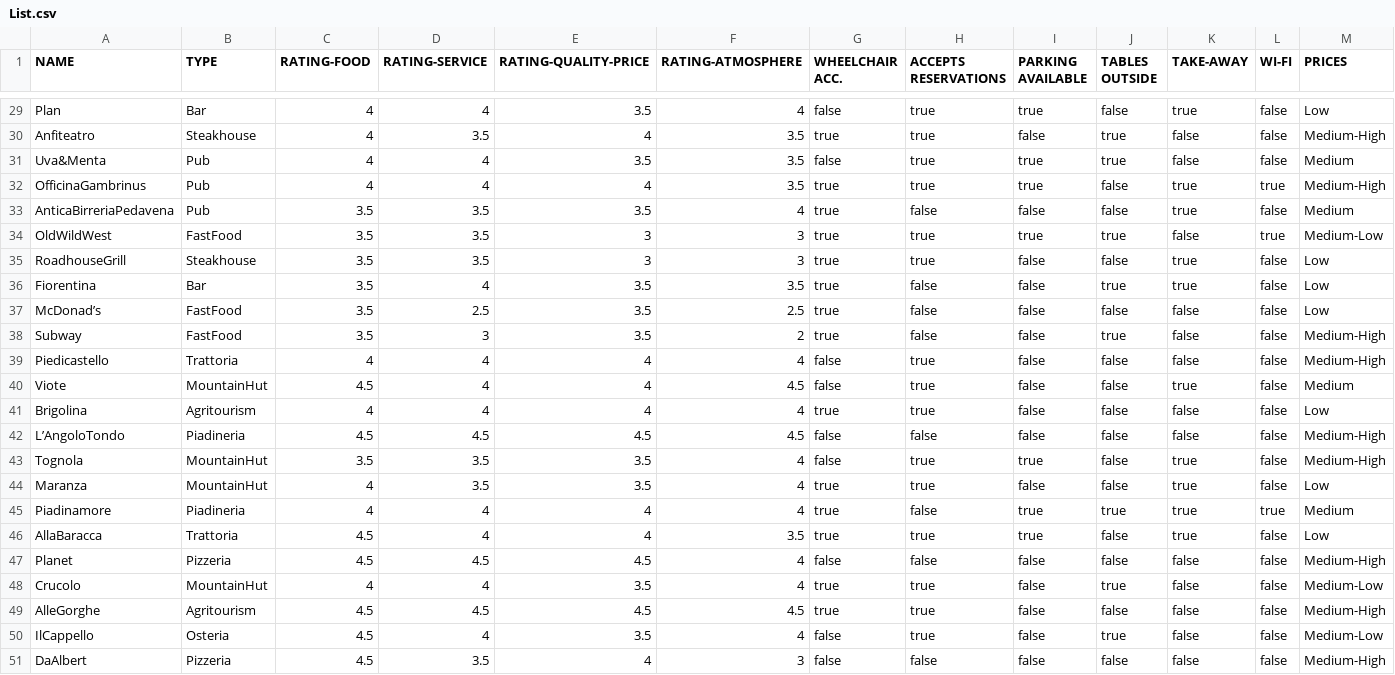
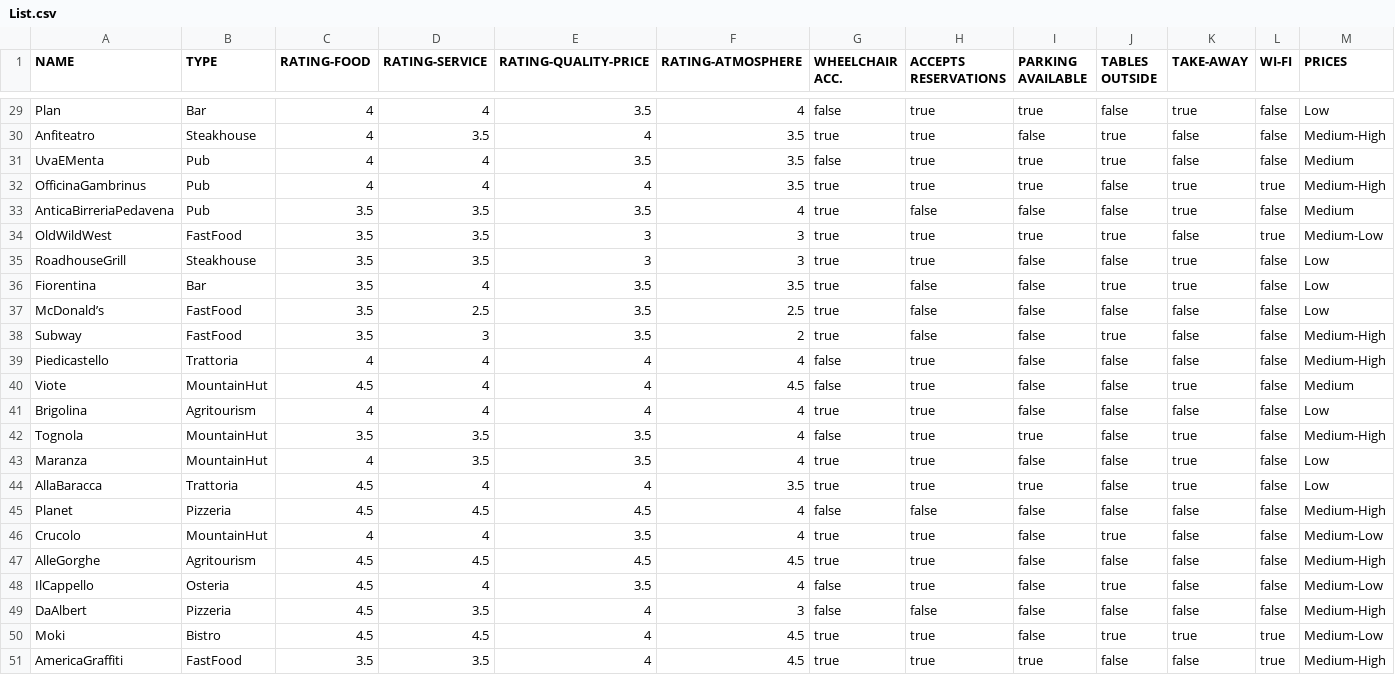
Before and after one commit to Flake22/RestaurantOntology, a CSV file: List.csv, drawn as a sheet; only a part is shown, gaps mark what is left out; removed rows and columns are numbered as before the commit, all else as after; rows hold the shown columns only; the diff names each change by its address in the sheet, - before the commit and + after, or states it on an @@ line.

```diff
--- a/List.csv
+++ b/List.csv
-A31 (NAME): Uva&Menta
+A31 (NAME): UvaEMenta
-A37 (NAME): McDonad’s
+A37 (NAME): McDonald’s
-row 42: L’AngoloTondo | Piadineria | 4.5 | 4.5 | 4.5 | 4.5 | false | false | false | false | false | false | Medium-High
-row 45: Piadinamore | Piadineria | 4 | 4 | 4 | 4 | true | false | true | true | true | true | Medium
+row 50: Moki | Bistro | 4.5 | 4.5 | 4 | 4.5 | true | true | false | true | true | true | Medium-Low
+row 51: AmericaGraffiti | FastFood | 3.5 | 3.5 | 4 | 4.5 | true | true | true | false | false | true | Medium-High
```
Also changed, not shown: 3 other files.
